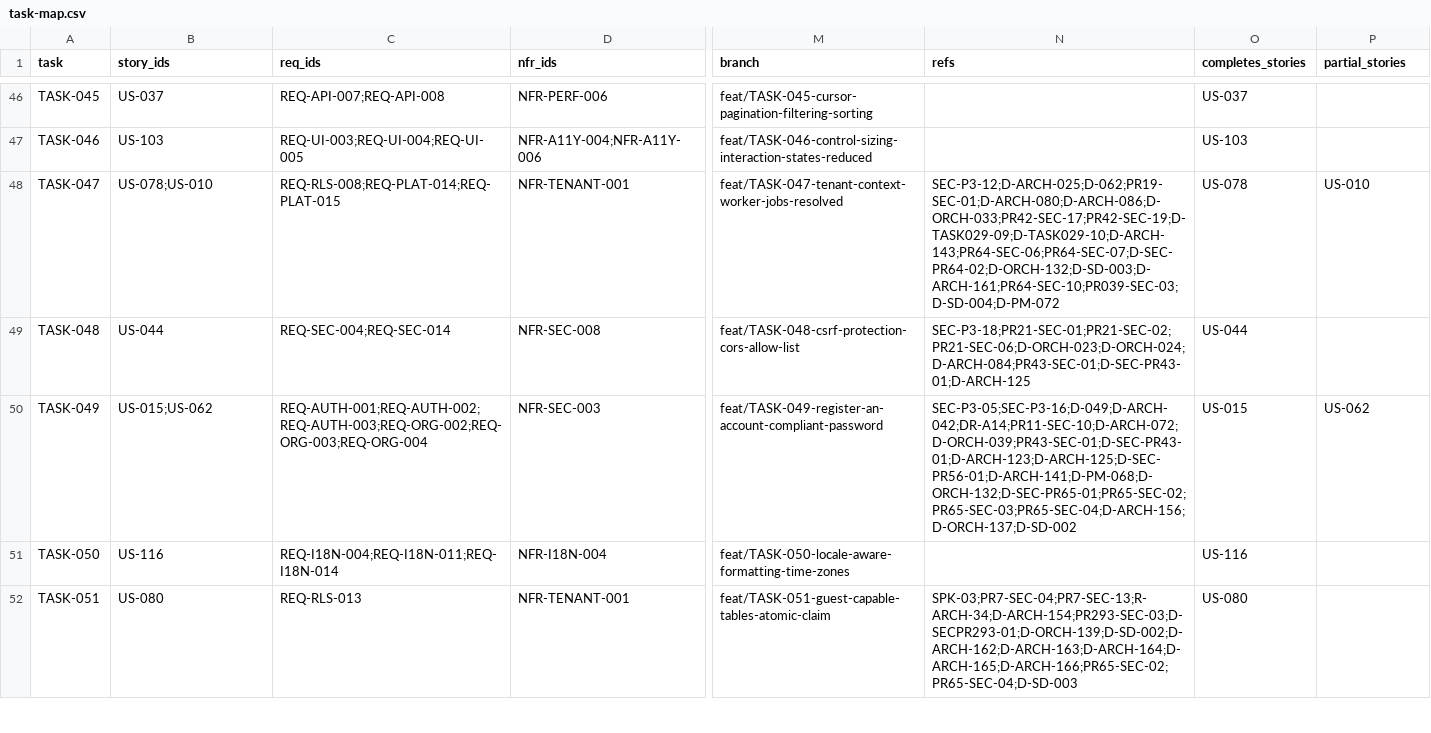
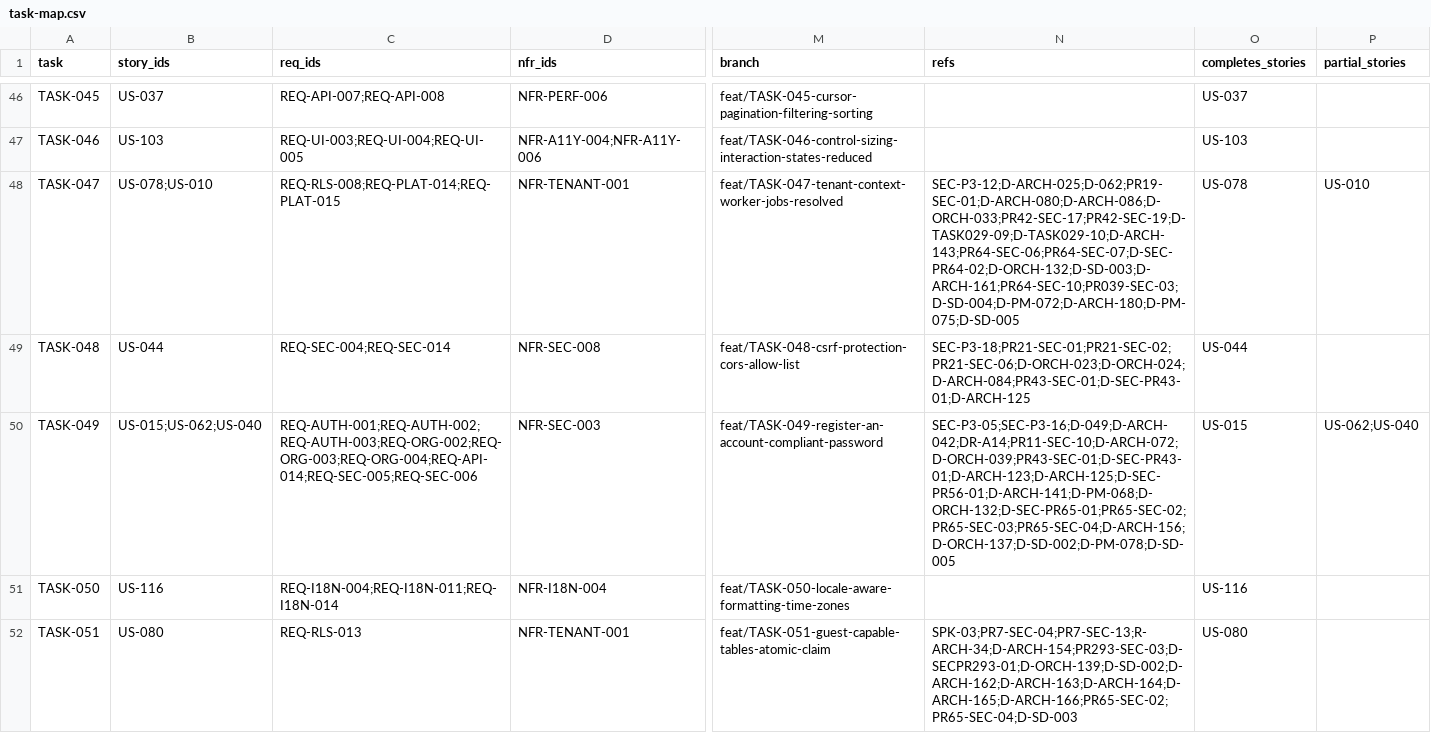
Before and after one commit to sukhchdit/shipcube, a CSV file: docs/04-plan/task-map.csv, drawn as a sheet; only a part is shown, gaps mark what is left out; the diff covers the shown part only; the diff names each change by its address in the sheet, - before the commit and + after, or states it on an @@ line.

```diff
--- a/docs/04-plan/task-map.csv
+++ b/docs/04-plan/task-map.csv
-N48 (refs): SEC-P3-12;D-ARCH-025;D-062;PR19-SEC-01;D-ARCH-080;D-ARCH-086;D-ORCH-033;PR42-SEC-17;PR42-SEC-19;D-TASK029-09;D-TASK029-10;D-ARCH-143;PR64-SEC-06;PR64-SEC-07;D-SEC-PR64-02;D-ORCH-132;D-SD-003;D-ARCH-161;PR64-SEC-10;PR039-SEC-03;D-SD-004;D-PM-072
+N48 (refs): SEC-P3-12;D-ARCH-025;D-062;PR19-SEC-01;D-ARCH-080;D-ARCH-086;D-ORCH-033;PR42-SEC-17;PR42-SEC-19;D-TASK029-09;D-TASK029-10;D-ARCH-143;PR64-SEC-06;PR64-SEC-07;D-SEC-PR64-02;D-ORCH-132;D-SD-003;D-ARCH-161;PR64-SEC-10;PR039-SEC-03;D-SD-004;D-PM-072;D-ARCH-180;D-PM-075;D-SD-005
-B50 (story_ids): US-015;US-062
+B50 (story_ids): US-015;US-062;US-040
-C50 (req_ids): REQ-AUTH-001;REQ-AUTH-002;REQ-AUTH-003;REQ-ORG-002;REQ-ORG-003;REQ-ORG-004
+C50 (req_ids): REQ-AUTH-001;REQ-AUTH-002;REQ-AUTH-003;REQ-ORG-002;REQ-ORG-003;REQ-ORG-004;REQ-API-014;REQ-SEC-005;REQ-SEC-006
-N50 (refs): SEC-P3-05;SEC-P3-16;D-049;D-ARCH-042;DR-A14;PR11-SEC-10;D-ARCH-072;D-ORCH-039;PR43-SEC-01;D-SEC-PR43-01;D-ARCH-123;D-ARCH-125;D-SEC-PR56-01;D-ARCH-141;D-PM-068;D-ORCH-132;D-SEC-PR65-01;PR65-SEC-02;PR65-SEC-03;PR65-SEC-04;D-ARCH-156;D-ORCH-137;D-SD-002
+N50 (refs): SEC-P3-05;SEC-P3-16;D-049;D-ARCH-042;DR-A14;PR11-SEC-10;D-ARCH-072;D-ORCH-039;PR43-SEC-01;D-SEC-PR43-01;D-ARCH-123;D-ARCH-125;D-SEC-PR56-01;D-ARCH-141;D-PM-068;D-ORCH-132;D-SEC-PR65-01;PR65-SEC-02;PR65-SEC-03;PR65-SEC-04;D-ARCH-156;D-ORCH-137;D-SD-002;D-PM-078;D-SD-005
-P50 (partial_stories): US-062
+P50 (partial_stories): US-062;US-040
```
Also changed, not shown: 1 added row and 33 edited cells elsewhere in this file, 17 other files.
